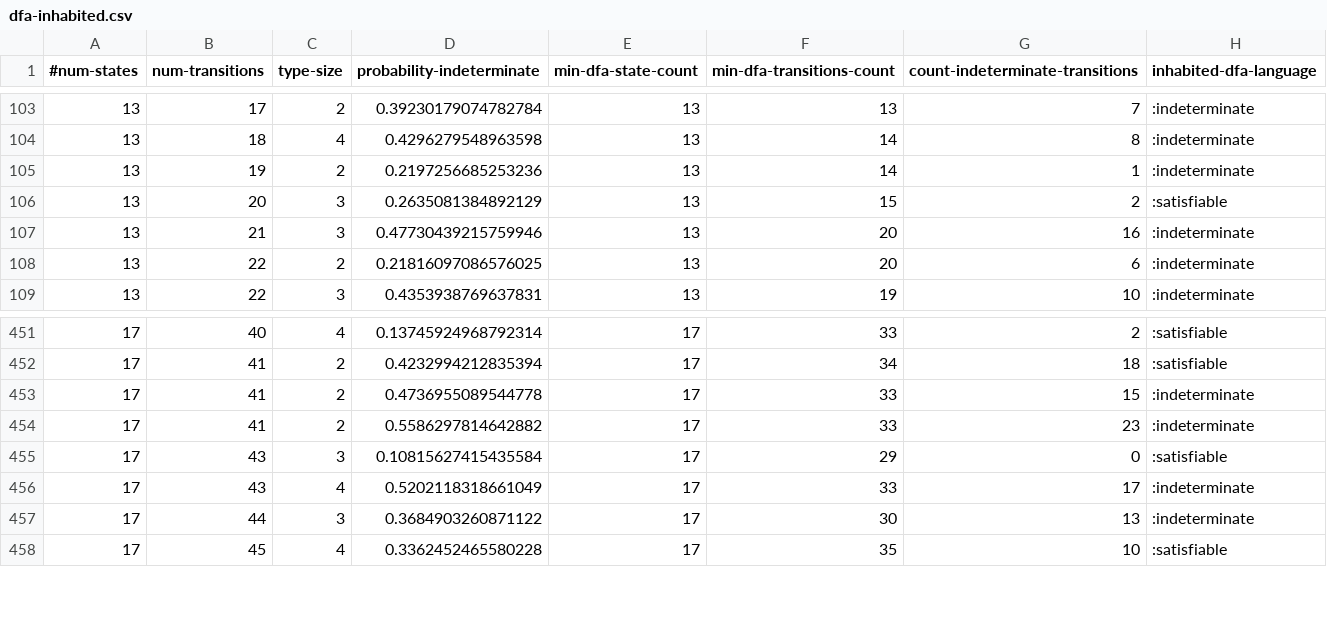
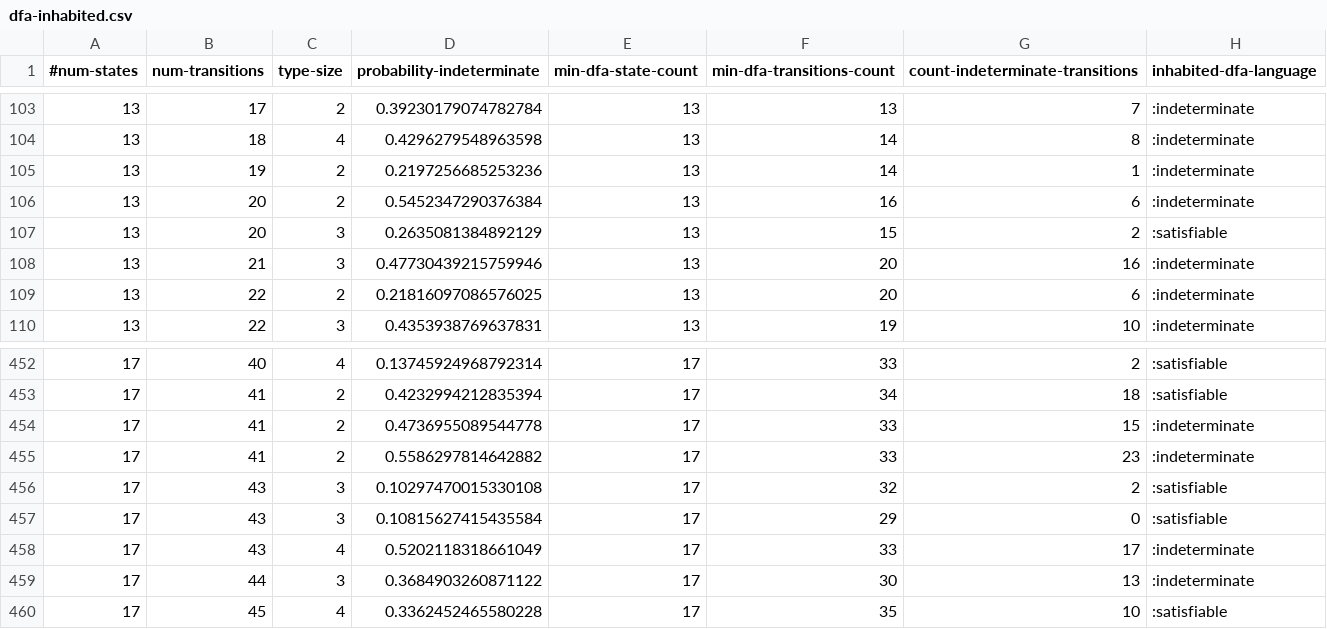
Before and after one commit to jimka2001/clojure-rte, a CSV file: resources/statistics/dfa-inhabited.csv, drawn as a sheet; only a part is shown, gaps mark what is left out.

```diff
--- a/resources/statistics/dfa-inhabited.csv
+++ b/resources/statistics/dfa-inhabited.csv
@@ -105,2 +105,3 @@
 13,19,2,0.2197256685253236,13,14,1,:indeterminate
+13,20,2,0.5452347290376384,13,16,6,:indeterminate
 13,20,3,0.2635081384892129,13,15,2,:satisfiable
@@ -454,2 +455,3 @@
 17,41,2,0.5586297814642882,17,33,23,:indeterminate
+17,43,3,0.10297470015330108,17,32,2,:satisfiable
 17,43,3,0.10815627415435584,17,29,0,:satisfiable
```
Also changed, not shown: resources/statistics/dfa-subset.csv.
